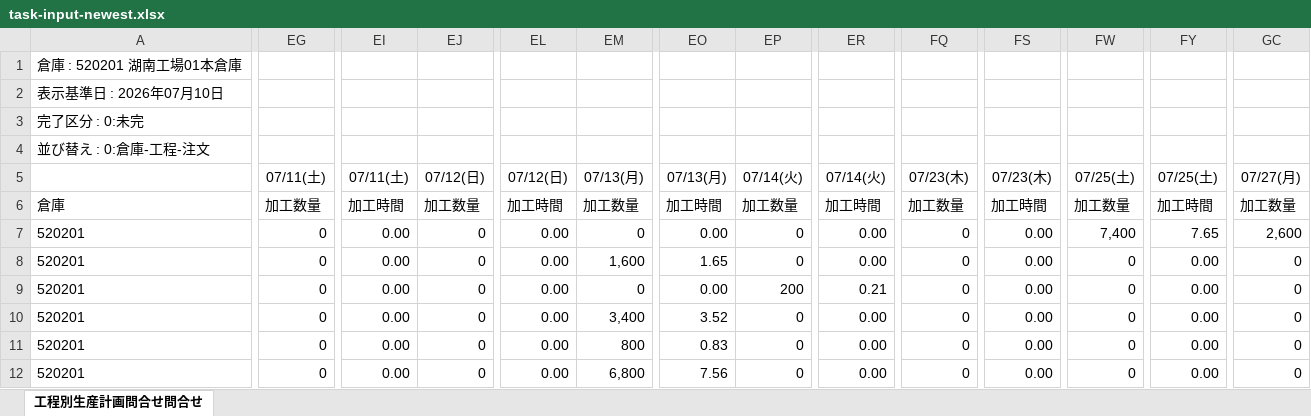
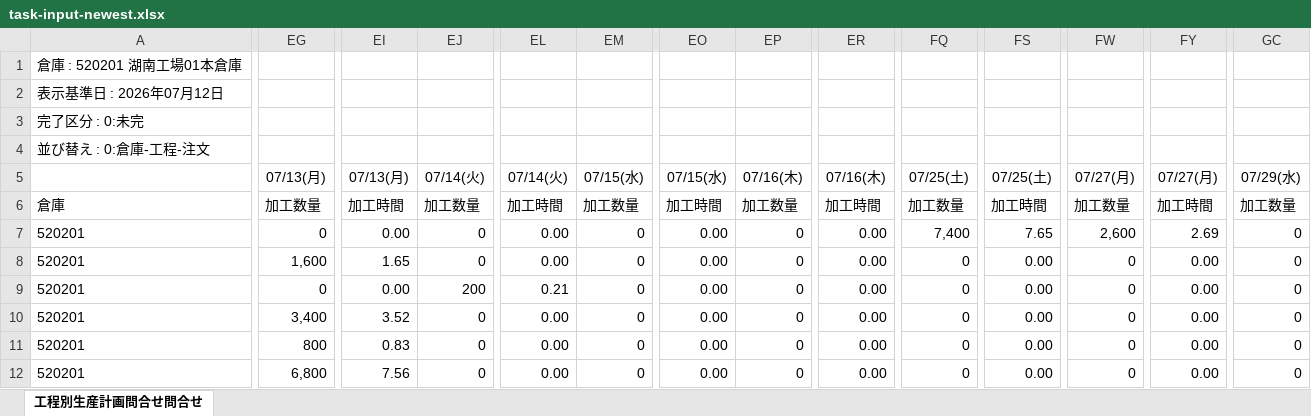
Before and after one commit to hosokawanagaokasangyou-dotcom/Production-Control-System, an Excel workbook: .pm-ai-cache/network-source/task-input-newest.xlsx, sheet 工程別生産計画問合せ問合せ, drawn as a sheet; only a part is shown, gaps mark what is left out; values as stored, in another font and other column widths than the file's, no borders; removed rows and columns are numbered as before the commit, all else as after; rows hold the shown columns only; the diff covers the shown part only; the diff names each change by its address in the sheet, - before the commit and + after, or states it on an @@ line.

```diff
--- a/.pm-ai-cache/network-source/task-input-newest.xlsx (sheet 工程別生産計画問合せ問合せ)
+++ b/.pm-ai-cache/network-source/task-input-newest.xlsx (sheet 工程別生産計画問合せ問合せ)
-A2: 表示基準日 : 2026年07月10日
+A2: 表示基準日 : 2026年07月12日
-row 5:  | 07/11(土) | 07/11(土) | 07/12(日) | 07/12(日) | 07/13(月) | 07/13(月) | 07/14(火) | 07/14(火) | 07/23(木) | 07/23(木) | 07/25(土) | 07/25(土) | 07/27(月)
+row 5:  | 07/13(月) | 07/13(月) | 07/14(火) | 07/14(火) | 07/15(水) | 07/15(水) | 07/16(木) | 07/16(木) | 07/25(土) | 07/25(土) | 07/27(月) | 07/27(月) | 07/29(水)
-FQ7: 0
+FQ7: 7,400
-FS7: 0.00
+FS7: 7.65
-FW7: 7,400
+FW7: 2,600
-FY7: 7.65
+FY7: 2.69
-GC7: 2,600
+GC7: 0
-EG8: 0
+EG8: 1,600
-EI8: 0.00
+EI8: 1.65
-EM8: 1,600
+EM8: 0
-EO8: 1.65
+EO8: 0.00
-EJ9: 0
+EJ9: 200
-EL9: 0.00
+EL9: 0.21
-EP9: 200
+EP9: 0
-ER9: 0.21
+ER9: 0.00
-EG10: 0
+EG10: 3,400
-EI10: 0.00
+EI10: 3.52
-EM10: 3,400
+EM10: 0
-EO10: 3.52
+EO10: 0.00
-EG11: 0
+EG11: 800
-EI11: 0.00
+EI11: 0.83
-EM11: 800
+EM11: 0
-EO11: 0.83
+EO11: 0.00
-EG12: 0
+EG12: 6,800
-EI12: 0.00
+EI12: 7.56
-EM12: 6,800
+EM12: 0
-EO12: 7.56
+EO12: 0.00
```
Also changed, not shown: 327 edited cells elsewhere in this sheet, .pm-ai-cache/stage2-run-snapshot/master-workbook.xlsm, 4 other files.
